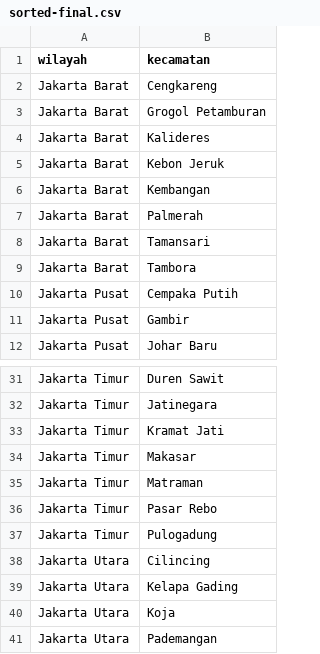
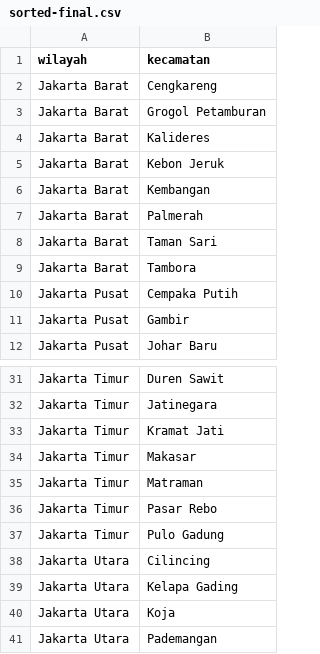
Before and after one commit to Ariqusu77/DSA_comfest, a CSV file: DSA_Compfest/Csv-data/sorted-final.csv, drawn as a sheet; only a part is shown, gaps mark what is left out.

Commit message:
DSA-Compfest

```diff
--- a/DSA_Compfest/Csv-data/sorted-final.csv
+++ b/DSA_Compfest/Csv-data/sorted-final.csv
@@ -7,3 +7,3 @@ Jakarta Barat,Kembangan
 Jakarta Barat,Palmerah
-Jakarta Barat,Tamansari
+Jakarta Barat,Taman Sari
 Jakarta Barat,Tambora
@@ -36,3 +36,3 @@ Jakarta Timur,Matraman
 Jakarta Timur,Pasar Rebo
-Jakarta Timur,Pulogadung
+Jakarta Timur,Pulo Gadung
 Jakarta Utara,Cilincing
```
Also changed, not shown: 1 other file.
